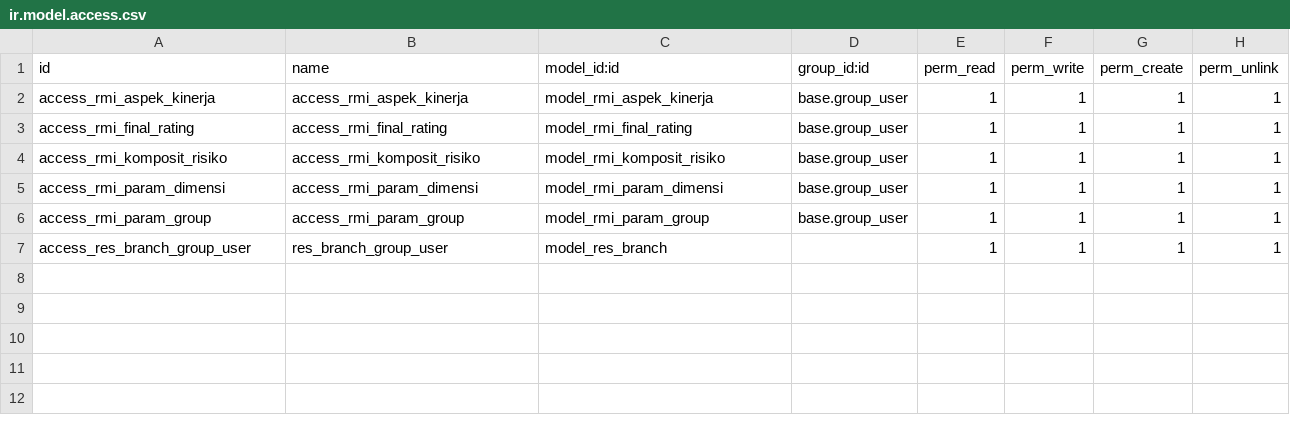
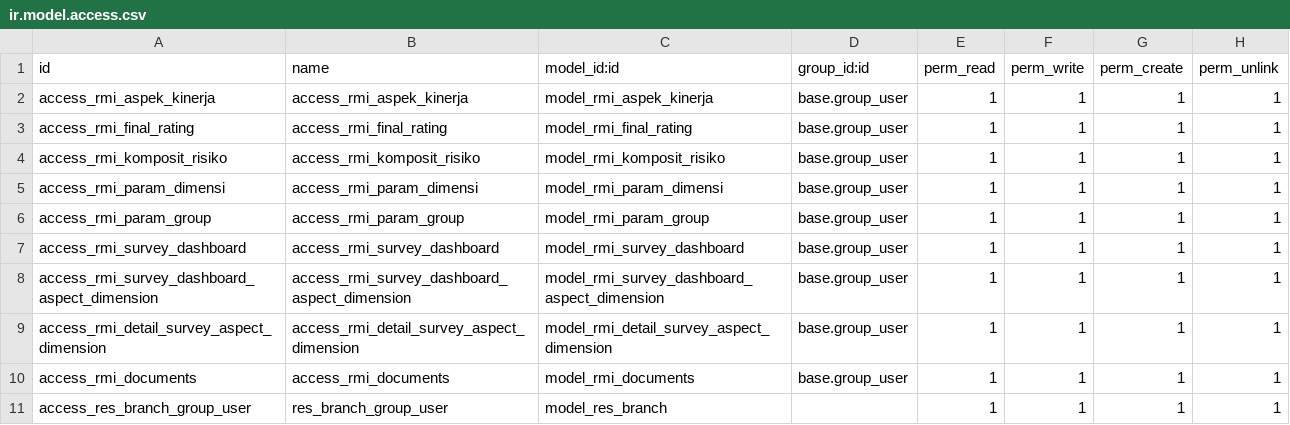
Before and after one commit to fansaiyan/odoo-rmi-survey, a CSV file: rmi_survey/security/ir.model.access.csv, drawn as a sheet; the diff names each change by its address in the sheet, - before the commit and + after, or states it on an @@ line.

Commit message:
report adjust aspek dimensi

```diff
--- a/rmi_survey/security/ir.model.access.csv
+++ b/rmi_survey/security/ir.model.access.csv
+row 7: access_rmi_survey_dashboard | access_rmi_survey_dashboard | model_rmi_survey_dashboard | base.group_user | 1 | 1 | 1 | 1
+row 8: access_rmi_survey_dashboard_aspect_dimension | access_rmi_survey_dashboard_aspect_dimension | model_rmi_survey_dashboard_aspect_dimension | base.group_user | 1 | 1 | 1 | 1
+row 9: access_rmi_detail_survey_aspect_dimension | access_rmi_detail_survey_aspect_dimension | model_rmi_detail_survey_aspect_dimension | base.group_user | 1 | 1 | 1 | 1
+row 10: access_rmi_documents | access_rmi_documents | model_rmi_documents | base.group_user | 1 | 1 | 1 | 1
```
Also changed, not shown: rmi_survey/data/rmi.param_dimensi.csv, rmi_survey/data/rmi.param_group.csv, 10 other files.
